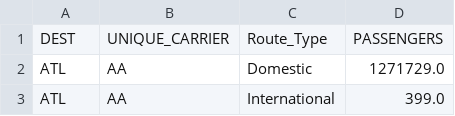
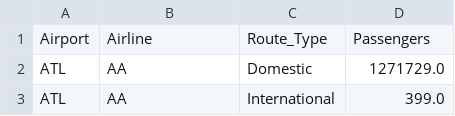
Before and after one commit to kburchfiel/kburchfiel-dash-plotly-demo, a CSV file: t5_airports_t4_airlines_2018.csv, drawn as a sheet; only a part is shown; removed rows and columns are numbered as before the commit, all else as after; the diff names each change by its address in the sheet, - before the commit and + after, or states it on an @@ line.

```diff
--- a/t5_airports_t4_airlines_2018.csv
+++ b/t5_airports_t4_airlines_2018.csv
-row 1: DEST | UNIQUE_CARRIER | Route_Type | PASSENGERS
+row 1: Airport | Airline | Route_Type | Passengers
```
Also changed, not shown: top_20_airlines_by_passengers_2018.csv, top_20_airports_by_intl_pax_arrivals_2018.csv, 5 other files.
